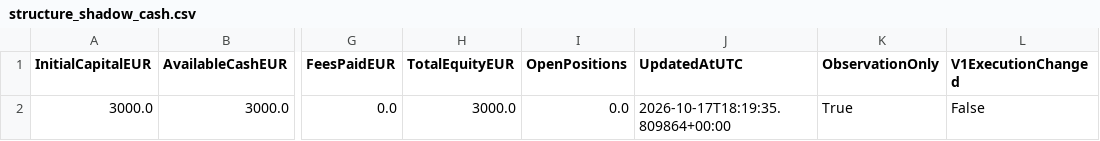
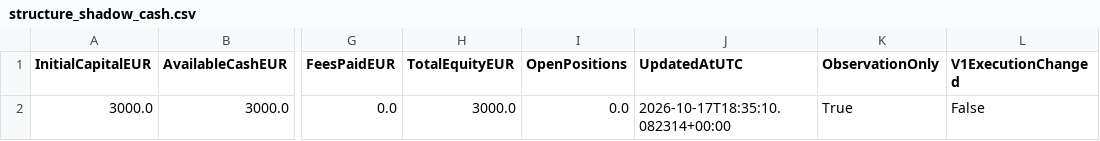
Before and after one commit to Thameur95/investment-assistant, a CSV file: historical_lab/results/structure_shadow_cash.csv, drawn as a sheet; only a part is shown, gaps mark what is left out; the diff names each change by its address in the sheet, - before the commit and + after, or states it on an @@ line.

```diff
--- a/historical_lab/results/structure_shadow_cash.csv
+++ b/historical_lab/results/structure_shadow_cash.csv
-J2 (UpdatedAtUTC): 2026-10-17T18:19:35.809864+00:00
+J2 (UpdatedAtUTC): 2026-10-17T18:35:10.082314+00:00
```
Also changed, not shown: historical_lab/results/structure_shadow_state.csv, historical_lab/results/v2_shadow_rvol_log.csv, 6 other files.
